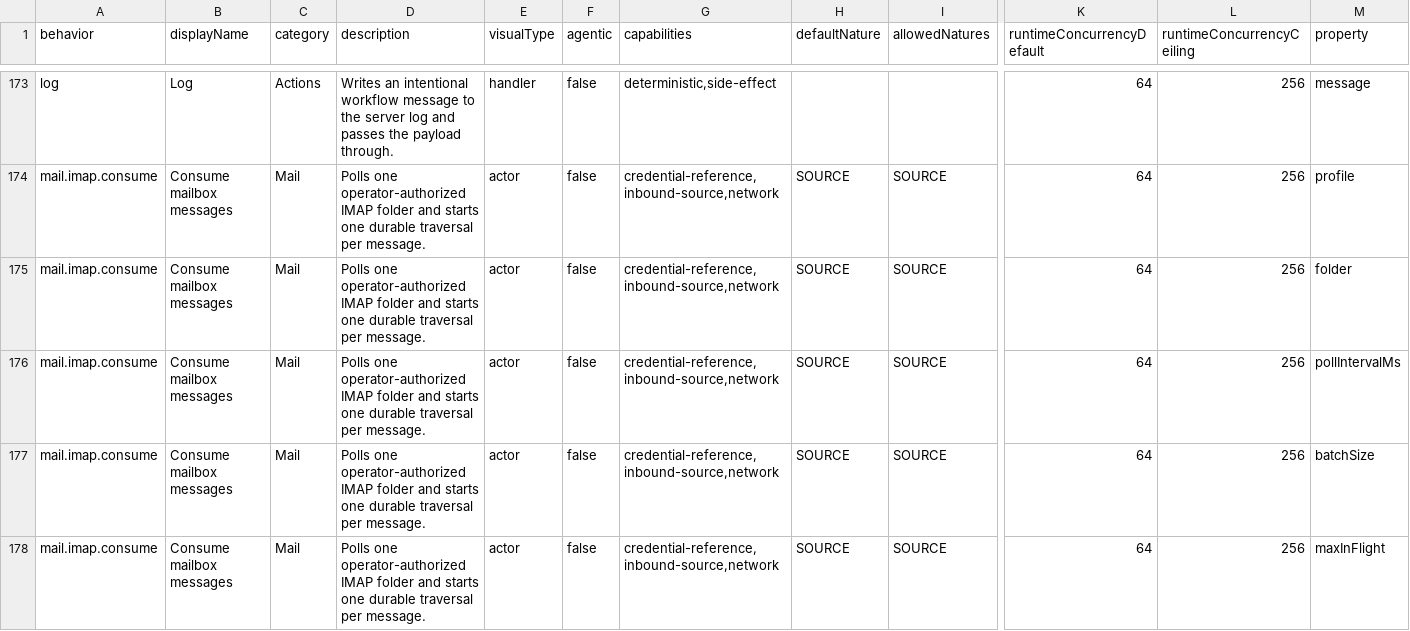
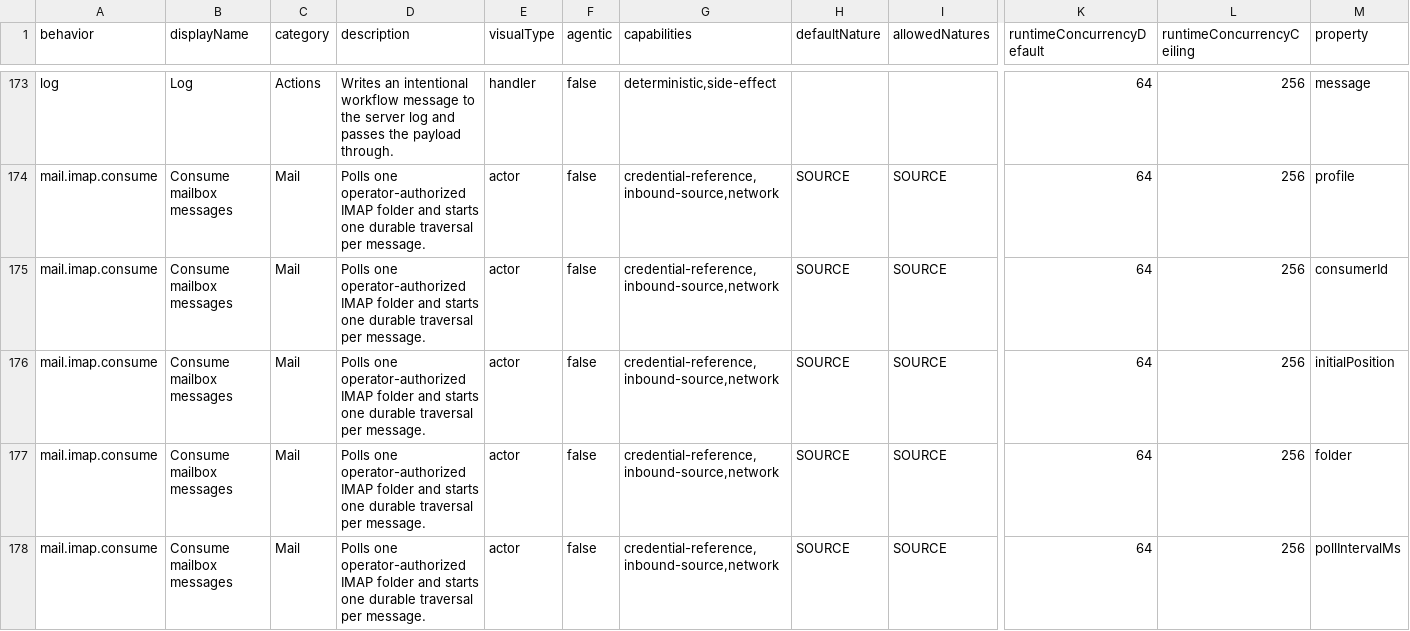
Before and after one commit to ravenroot-ai/ravenroot, a TSV file: docs/reference/node-descriptor-contracts.tsv, drawn as a sheet; only a part is shown, gaps mark what is left out; the shorter side is filled out with more unchanged rows; rows hold the shown columns only; the diff names each change by its address in the sheet, - before the commit and + after, or states it on an @@ line.

```diff
--- a/docs/reference/node-descriptor-contracts.tsv
+++ b/docs/reference/node-descriptor-contracts.tsv
+row 175: mail.imap.consume | Consume mailbox messages | Mail | Polls one operator-authorized IMAP folder and starts one durable traversal per message. | actor | false | credential-reference,inbound-source,network | SOURCE | SOURCE | 64 | 256 | consumerId
+row 176: mail.imap.consume | Consume mailbox messages | Mail | Polls one operator-authorized IMAP folder and starts one durable traversal per message. | actor | false | credential-reference,inbound-source,network | SOURCE | SOURCE | 64 | 256 | initialPosition
```
Also changed, not shown: 23 other files.
